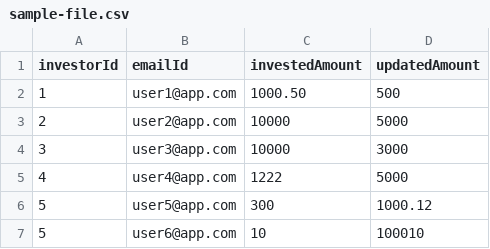
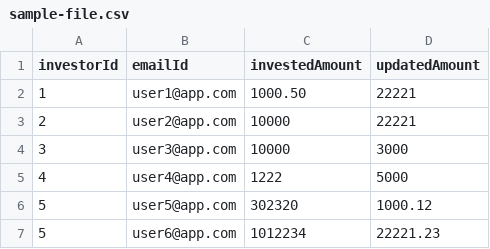
Before and after one commit to aruncollections/app, a CSV file: sample-file.csv, drawn as a sheet.

```diff
--- a/sample-file.csv
+++ b/sample-file.csv
@@ -1,7 +1,7 @@
 investorId,emailId,investedAmount,updatedAmount
-1, user1@app.com, 1000.50 , 500
-2, user2@app.com, 10000 , 5000
+1, user1@app.com, 1000.50 , 22221
+2, user2@app.com, 10000 , 22221
 3, user3@app.com, 10000 , 3000
 4, user4@app.com, 1222 , 5000
-5, user5@app.com, 300 , 1000.12
-5, user6@app.com , 10 , 100010
+5, user5@app.com, 302320 , 1000.12
+5, user6@app.com , 1012234 , 22221.23
```
Also changed, not shown: 1 other file.
